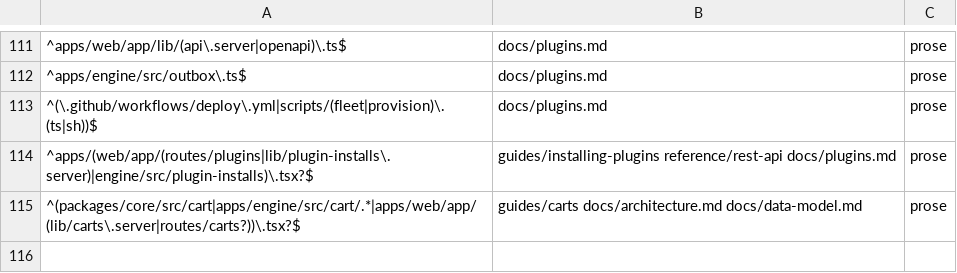
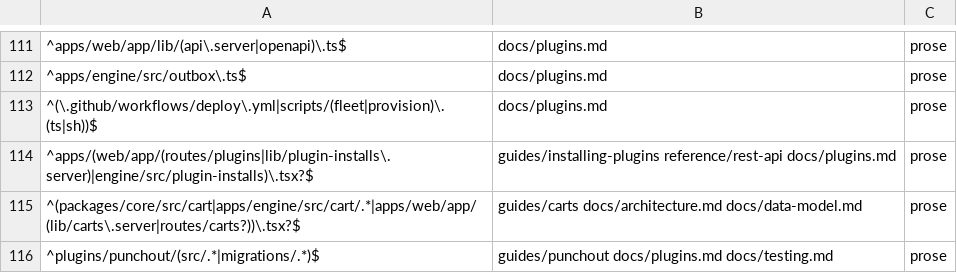
Before and after one commit to blakebauman/orderloop, a TSV file: .claude/skills/docs-sync/references/surface-map.tsv, drawn as a sheet; only a part is shown, gaps mark what is left out; the diff names each change by its address in the sheet, - before the commit and + after, or states it on an @@ line.

```diff
--- a/.claude/skills/docs-sync/references/surface-map.tsv
+++ b/.claude/skills/docs-sync/references/surface-map.tsv
+row 116: ^plugins/punchout/(src/.*|migrations/.*)$ | guides/punchout docs/plugins.md docs/testing.md | prose
```
Also changed, not shown: 29 other files.
